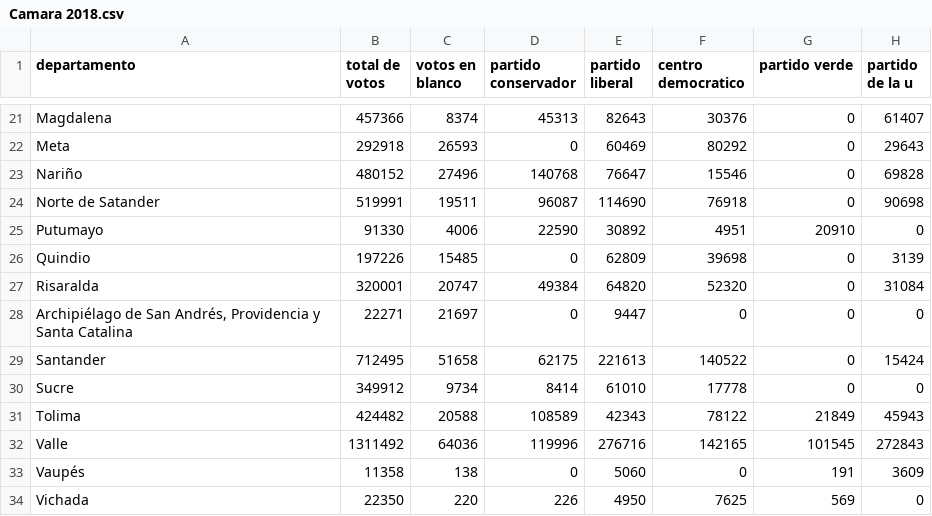
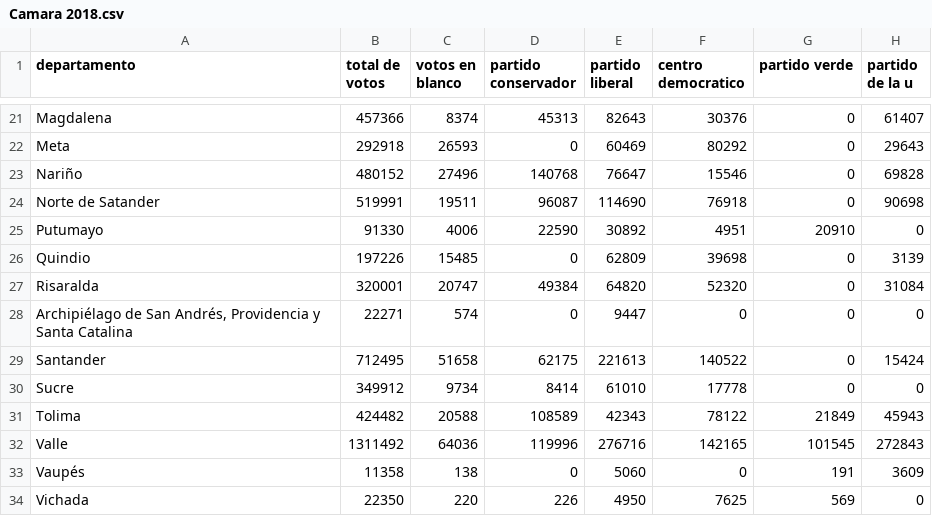
Before and after one commit to Gabriel-jimeneze/Gabriel-Jimenez-Luciano-Bastidas-Oscar-Polonia.-Proyecto2, a CSV file: Camara 2018.csv, drawn as a sheet; only a part is shown, gaps mark what is left out.

```diff
--- a/Camara 2018.csv
+++ b/Camara 2018.csv
@@ -27,3 +27,3 @@ Quindio;197226;15485;0;62809;39698;0;3139
 Risaralda;320001;20747;49384;64820;52320;0;31084
-Archipiélago de San Andrés, Providencia y Santa Catalina;22271;21697;0;9447;0;0;0
+Archipiélago de San Andrés, Providencia y Santa Catalina;22271;574;0;9447;0;0;0
 Santander;712495;51658;62175;221613;140522;0;15424
```
Also changed, not shown: 1 other file.
